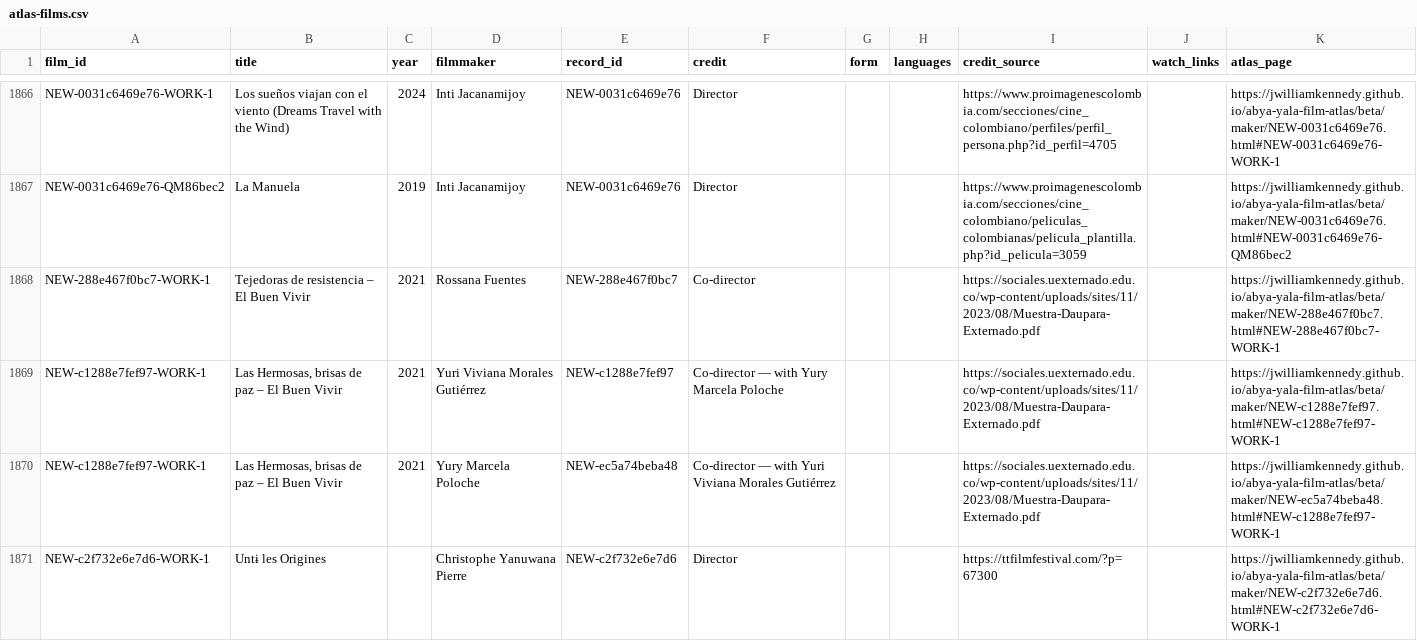
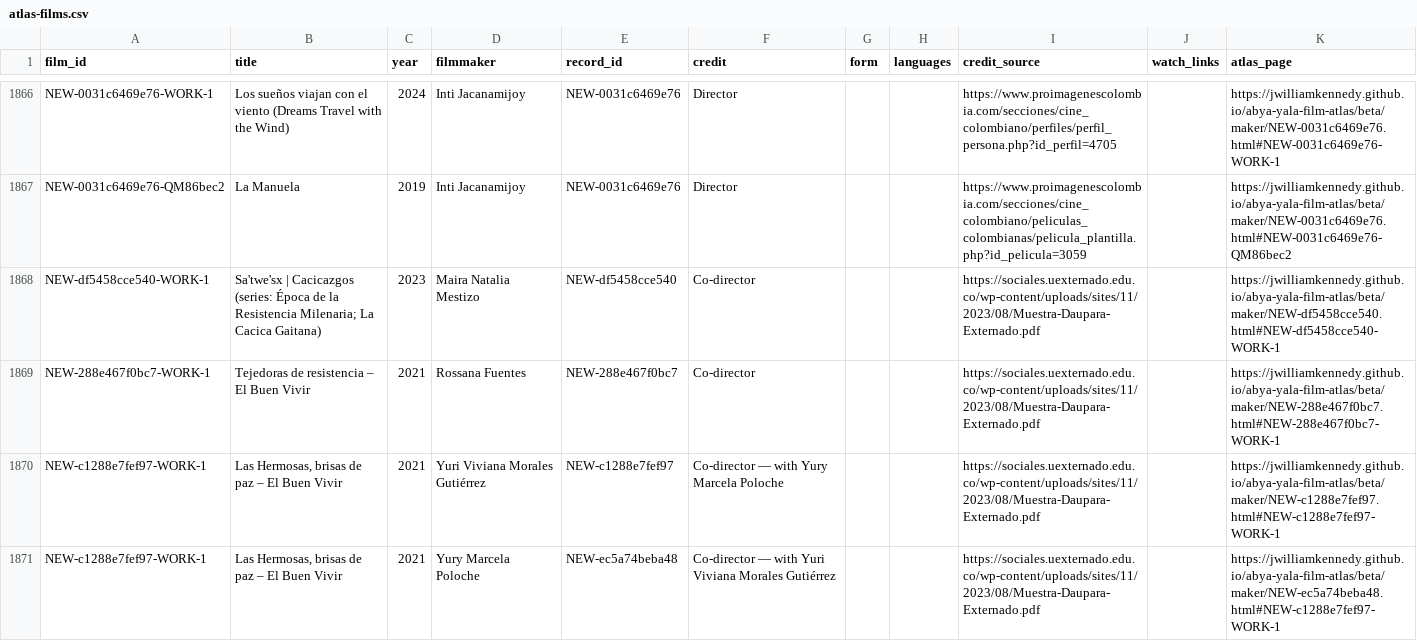
Before and after one commit to jwilliamkennedy/abya-yala-film-atlas, a CSV file: beta/data/atlas-films.csv, drawn as a sheet; only a part is shown, gaps mark what is left out; the shorter side is filled out with more unchanged rows; the diff names each change by its address in the sheet, - before the commit and + after, or states it on an @@ line.

```diff
--- a/beta/data/atlas-films.csv
+++ b/beta/data/atlas-films.csv
+row 1868: NEW-df5458cce540-WORK-1 | Sa'twe'sx | Cacicazgos (series: Época de la Resistencia Milenaria; La Cacica Gaitana) | 2023 | Maira Natalia Mestizo | NEW-df5458cce540 | Co-director |  |  | https://sociales.uexternado.edu.co/wp-content/uploads/sites/11/2023/08/Muestra-Daupara-Externado.pdf |  | https://jwilliamkennedy.github.io/abya-yala-film-atlas/beta/maker/NEW-df5458cce540.html#NEW-df5458cce540-WORK-1
```
Also changed, not shown: beta/data/atlas-filmmakers.csv, beta/data/atlas-names.csv, 12 other files.
